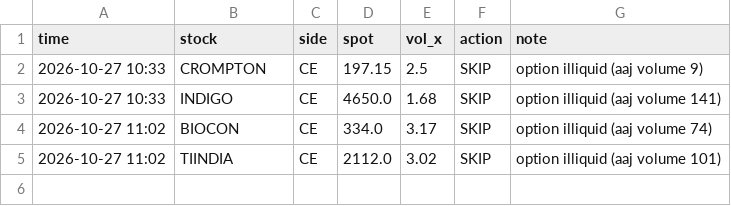
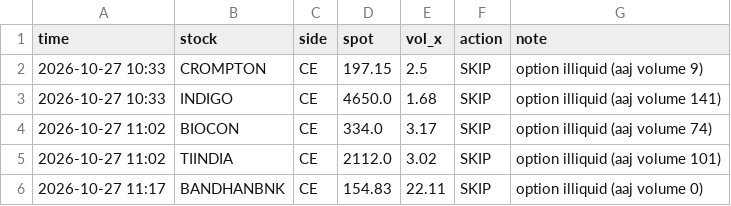
Before and after one commit to arvindpca/NSE-Option-Strategy, a CSV file: state/signals_log.csv, drawn as a sheet; the diff names each change by its address in the sheet, - before the commit and + after, or states it on an @@ line.

```diff
--- a/state/signals_log.csv
+++ b/state/signals_log.csv
+row 6: 2026-10-27 11:17 | BANDHANBNK | CE | 154.83 | 22.11 | SKIP | option illiquid (aaj volume 0)
```
Also changed, not shown: 3 other files.
